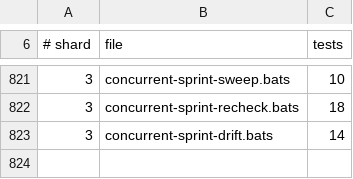
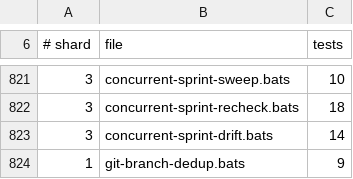
Before and after one commit to gaiastudio-ai/gaia-framework, a TSV file: .github/bats-shard-assignments.tsv, drawn as a sheet; only a part is shown, gaps mark what is left out; the diff names each change by its address in the sheet, - before the commit and + after, or states it on an @@ line.

Commit message:
fix(git-branch): detect worktree branch and apply slug cap (#2288)
Story: E120-S23

```diff
--- a/.github/bats-shard-assignments.tsv
+++ b/.github/bats-shard-assignments.tsv
+row 824: 1 | git-branch-dedup.bats | 9
```
Also changed, not shown: 3 other files.
